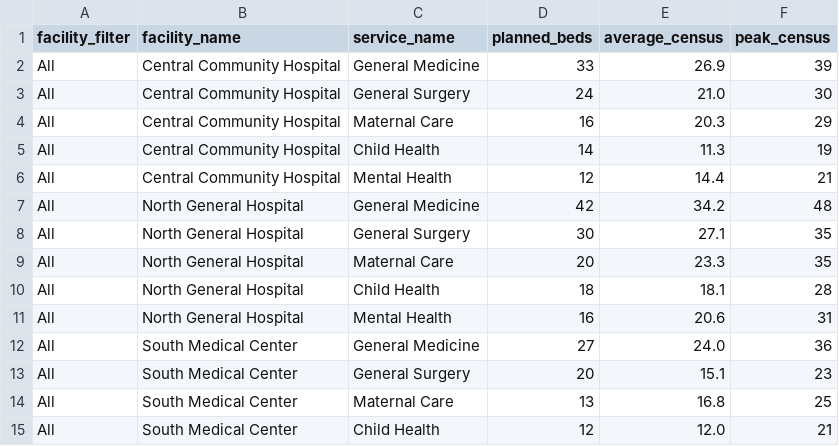
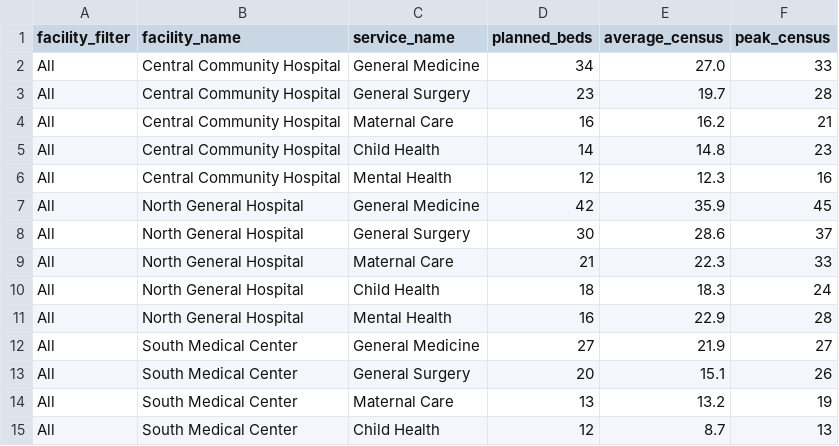
Before and after one commit to UrNA1VE/hospital-capacity-app, a CSV file: data/dashboard_prepared/capacity.csv, drawn as a sheet; only a part is shown; the diff covers the shown part only.

```diff
--- a/data/dashboard_prepared/capacity.csv
+++ b/data/dashboard_prepared/capacity.csv
@@ -1,15 +1,15 @@
 facility_filter,facility_name,service_name,planned_beds,average_census,peak_census
-All,Central Community Hospital,General Medicine,33,26.9,39
-All,Central Community Hospital,General Surgery,24,21.0,30
-All,Central Community Hospital,Maternal Care,16,20.3,29
-All,Central Community Hospital,Child Health,14,11.3,19
-All,Central Community Hospital,Mental Health,12,14.4,21
-All,North General Hospital,General Medicine,42,34.2,48
-All,North General Hospital,General Surgery,30,27.1,35
-All,North General Hospital,Maternal Care,20,23.3,35
-All,North General Hospital,Child Health,18,18.1,28
-All,North General Hospital,Mental Health,16,20.6,31
-All,South Medical Center,General Medicine,27,24.0,36
-All,South Medical Center,General Surgery,20,15.1,23
-All,South Medical Center,Maternal Care,13,16.8,25
-All,South Medical Center,Child Health,12,12.0,21
+All,Central Community Hospital,General Medicine,34,27.0,33
+All,Central Community Hospital,General Surgery,23,19.7,28
+All,Central Community Hospital,Maternal Care,16,16.2,21
+All,Central Community Hospital,Child Health,14,14.8,23
+All,Central Community Hospital,Mental Health,12,12.3,16
+All,North General Hospital,General Medicine,42,35.9,45
+All,North General Hospital,General Surgery,30,28.6,37
+All,North General Hospital,Maternal Care,21,22.3,33
+All,North General Hospital,Child Health,18,18.3,24
+All,North General Hospital,Mental Health,16,22.9,28
+All,South Medical Center,General Medicine,27,21.9,27
+All,South Medical Center,General Surgery,20,15.1,26
+All,South Medical Center,Maternal Care,13,13.2,19
+All,South Medical Center,Child Health,12,8.7,13
```
Also changed, not shown: 36 edited cells elsewhere in this file, data/dashboard_prepared/census.csv, data/dashboard_prepared/current_demand.csv, 21 other files.
